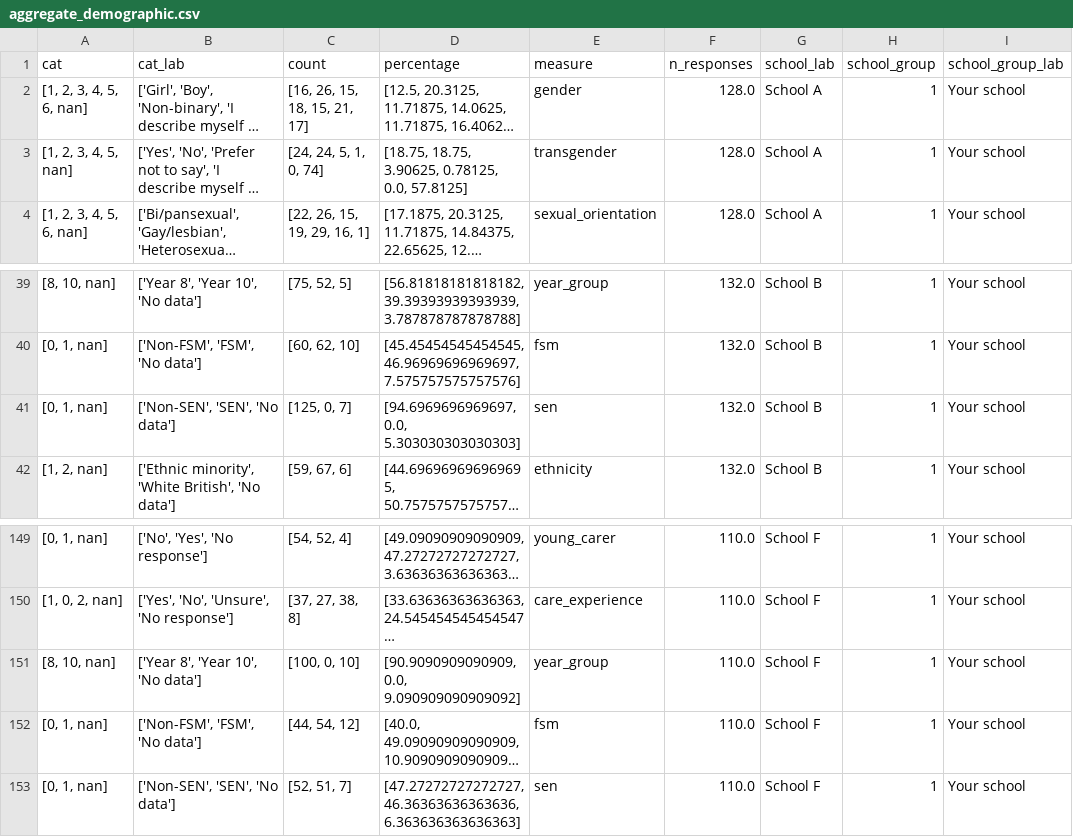
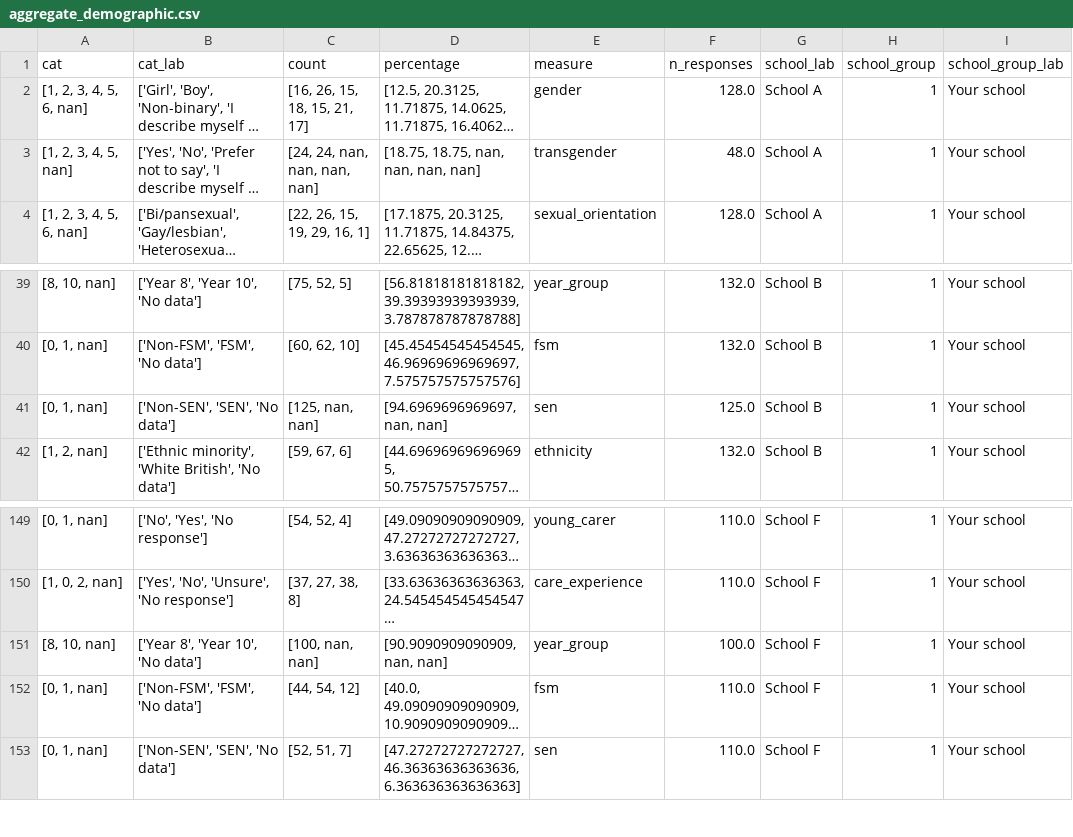
Before and after one commit to kailo-beewell/synthetic_standard_school_dashboards, a CSV file: data/survey_data/aggregate_demographic.csv, drawn as a sheet; only a part is shown, gaps mark what is left out; long unchanged cells end in …; the diff names each change by its address in the sheet, - before the commit and + after, or states it on an @@ line.

```diff
--- a/data/survey_data/aggregate_demographic.csv
+++ b/data/survey_data/aggregate_demographic.csv
-C3 (count): [24, 24, 5, 1, 0, 74]
+C3 (count): [24, 24, nan, nan, nan, nan]
-D3 (percentage): [18.75, 18.75, 3.90625, 0.78125, 0.0, 57.8125]
+D3 (percentage): [18.75, 18.75, nan, nan, nan, nan]
-F3 (n_responses): 128.0
+F3 (n_responses): 48.0
-C41 (count): [125, 0, 7]
+C41 (count): [125, nan, nan]
-D41 (percentage): [94.6969696969697, 0.0, 5.303030303030303]
+D41 (percentage): [94.6969696969697, nan, nan]
-F41 (n_responses): 132.0
+F41 (n_responses): 125.0
-C151 (count): [100, 0, 10]
+C151 (count): [100, nan, nan]
-D151 (percentage): [90.9090909090909, 0.0, 9.090909090909092]
+D151 (percentage): [90.9090909090909, nan, nan]
-F151 (n_responses): 110.0
+F151 (n_responses): 100.0
```
Also changed, not shown: 1 other file.
